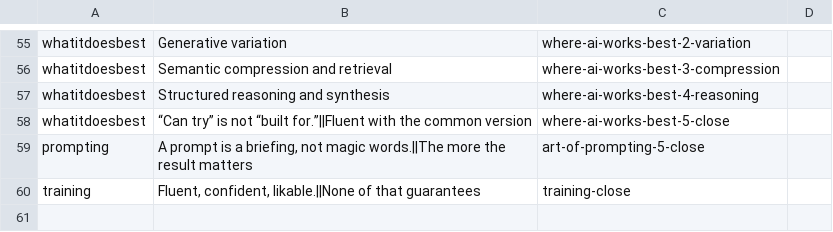
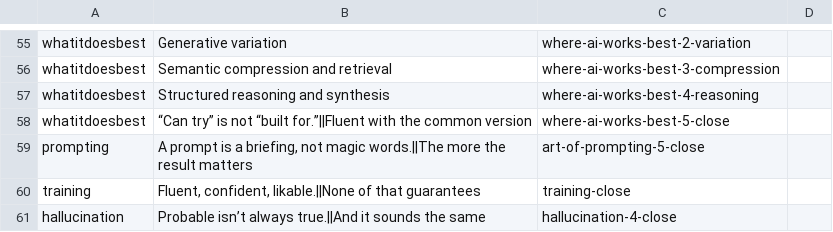
Before and after one commit to DavidJHonda/AI-Training, a TSV file: scripts/video/board-specs.tsv, drawn as a sheet; only a part is shown, gaps mark what is left out; the diff names each change by its address in the sheet, - before the commit and + after, or states it on an @@ line.

```diff
--- a/scripts/video/board-specs.tsv
+++ b/scripts/video/board-specs.tsv
+row 61: hallucination | Probable isn’t always true.||And it sounds the same | hallucination-4-close
```
Also changed, not shown: 10 other files.
